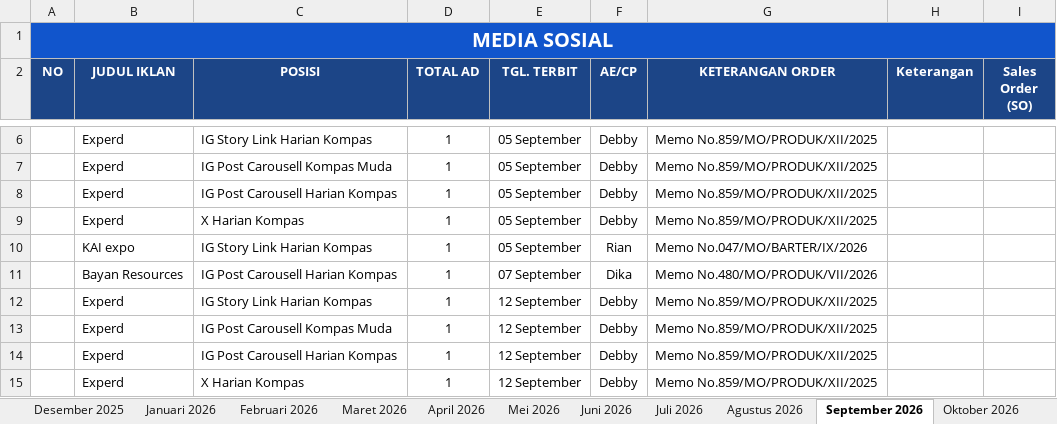
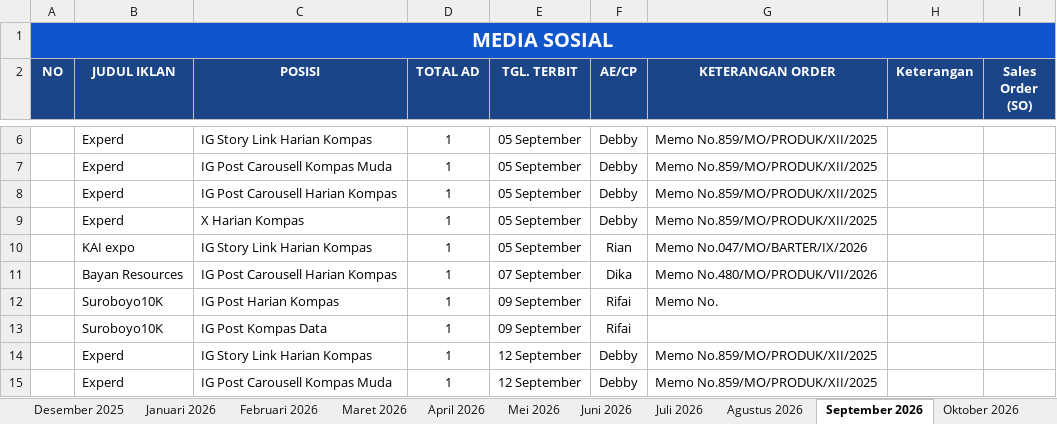
Before and after one commit to tejun219/iklanmedsos.kompas, an Excel workbook: Iklan Media Sosial Harian Kompas.xlsx, sheet September 2026, drawn as a sheet; only a part is shown, gaps mark what is left out; the shorter side is filled out with more unchanged rows; values as stored, in another font and other column widths than the file's, no borders; charts and pictures not drawn; the diff names each change by its address in the sheet, - before the commit and + after, or states it on an @@ line.

Commit message:
Auto-update outline data: 2026-09-07 15:55:53

```diff
--- a/Iklan Media Sosial Harian Kompas.xlsx (sheet September 2026)
+++ b/Iklan Media Sosial Harian Kompas.xlsx (sheet September 2026)
+row 12:  | Suroboyo10K | IG Post Harian Kompas | 1 | 09 September | Rifai | Memo No.
+row 13:  | Suroboyo10K | IG Post Kompas Data | 1 | 09 September | Rifai
```
Also changed, not shown: 1 other file.
